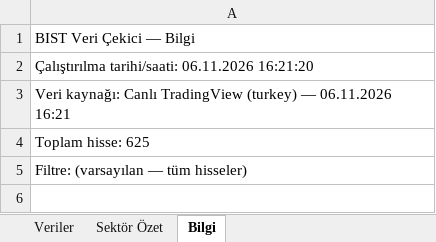
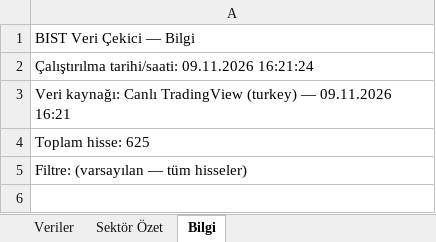
Before and after one commit to fkcengizhan-crypto/BistTemelVeriler, an Excel workbook: Archive/hissetemelveriler.xlsx, sheet Bilgi, drawn as a sheet; only a part is shown; values as stored, in another font and other column widths than the file's, no borders; the diff names each change by its address in the sheet, - before the commit and + after, or states it on an @@ line.

```diff
--- a/Archive/hissetemelveriler.xlsx (sheet Bilgi)
+++ b/Archive/hissetemelveriler.xlsx (sheet Bilgi)
-A2: Çalıştırılma tarihi/saati: 06.11.2026 16:21:20
+A2: Çalıştırılma tarihi/saati: 09.11.2026 16:21:24
-A3: …(turkey) — 06.11.2026 16:21
+A3: …(turkey) — 09.11.2026 16:21
```
Also changed, not shown: sheet Veriler, sheet Sektör Özet, 1 other file.
